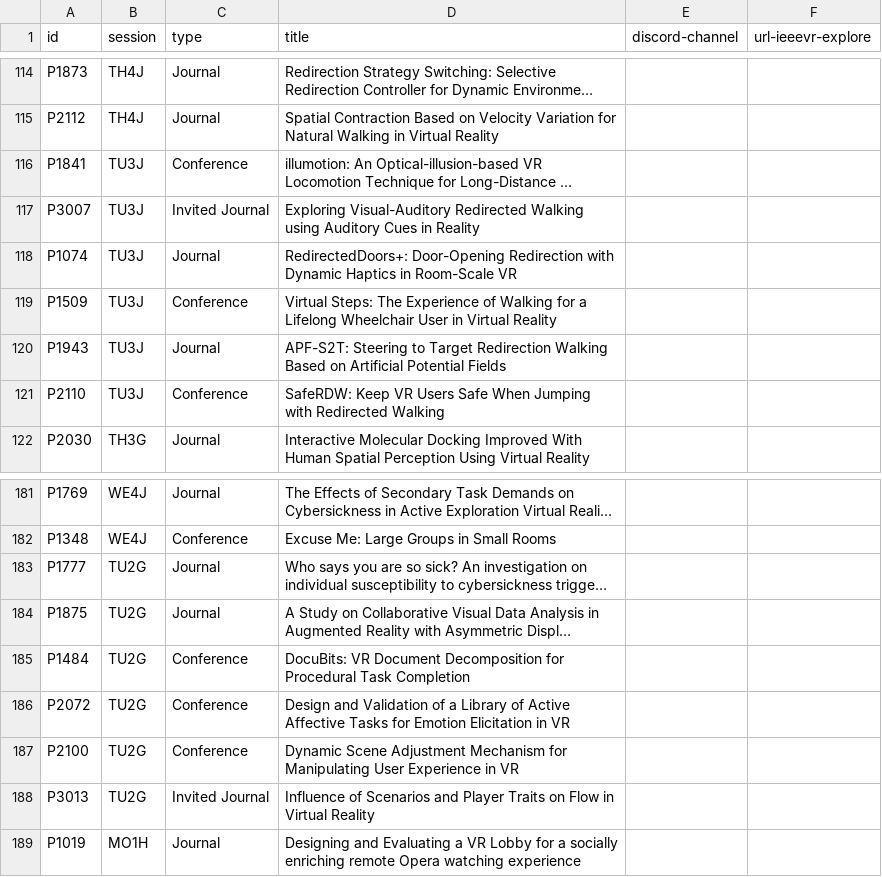
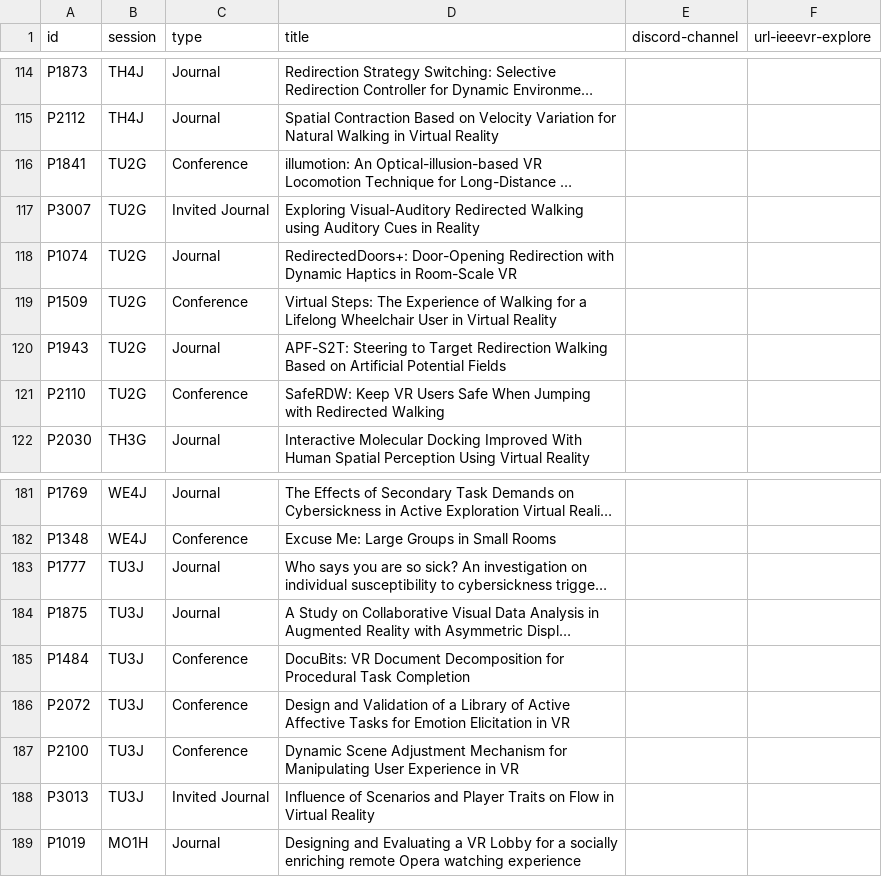
Before and after one commit to ieeevr/2024-test, a CSV file: _data/papers.csv, drawn as a sheet; only a part is shown, gaps mark what is left out; long unchanged cells end in …; the diff names each change by its address in the sheet, - before the commit and + after, or states it on an @@ line.

Commit message:
papers

```diff
--- a/_data/papers.csv
+++ b/_data/papers.csv
-B116:B121 (session): TU3J
+B116:B121 (session): TU2G
-B183:B188 (session): TU2G
+B183:B188 (session): TU3J
```
Also changed, not shown: _data/sessions.csv.
